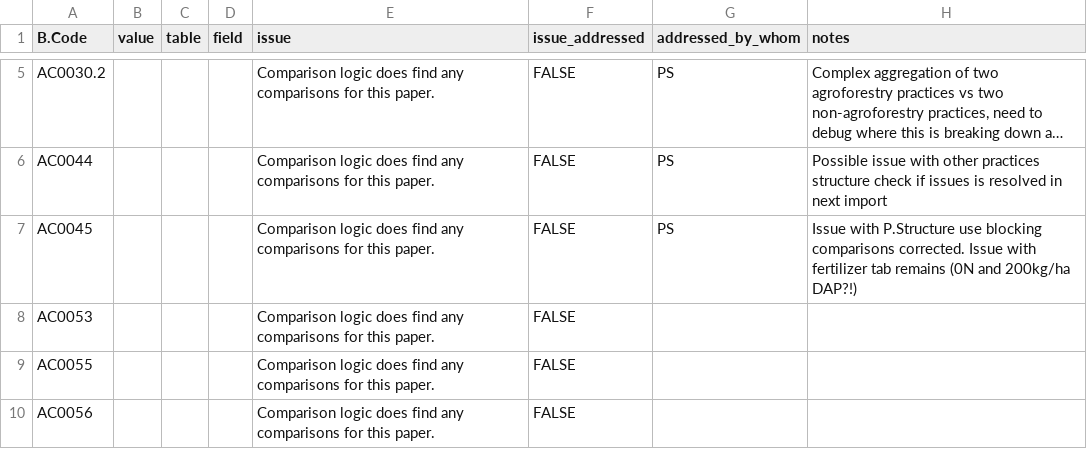
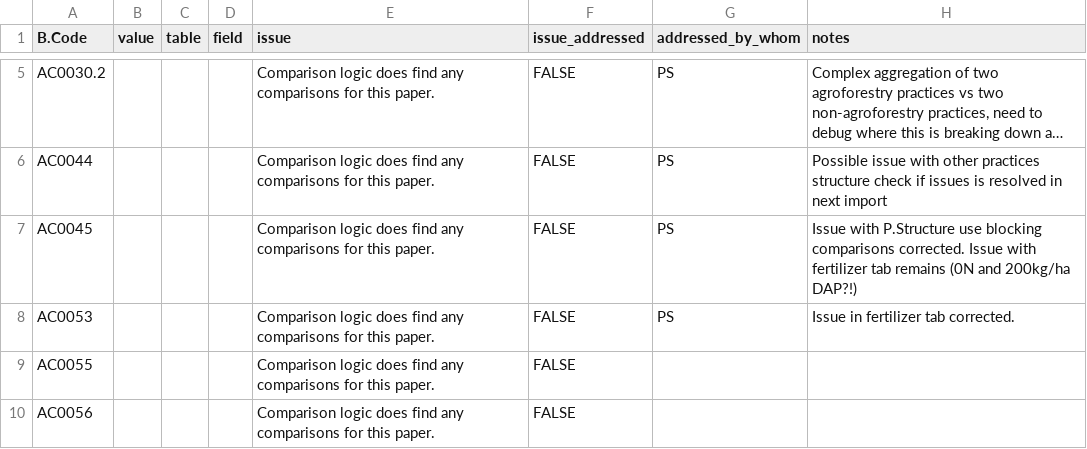
Before and after one commit to CIAT/ERA_dev, a CSV file: data_entry/industrious_elephant_2023/comparison_logic_qaqc/no_comparisons.csv, drawn as a sheet; only a part is shown, gaps mark what is left out; long unchanged cells end in ….

Commit message:
Update no_comparisons.csv

```diff
--- a/data_entry/industrious_elephant_2023/comparison_logic_qaqc/no_comparisons.csv
+++ b/data_entry/industrious_elephant_2023/comparison_logic_qaqc/no_comparisons.csv
@@ -7,3 +7,3 @@ AC0044,,,,Comparison logic does find any comparisons for this paper.,FALSE,"PS",
 AC0045,,,,Comparison logic does find any comparisons for this paper.,FALSE,"PS","Issue with P.Structure use blocking comparisons corrected. Issue with fertilizer tab remains (0N and 200kg/ha DAP?!)"
-AC0053,,,,Comparison logic does find any comparisons for this paper.,FALSE,"",""
+AC0053,,,,Comparison logic does find any comparisons for this paper.,FALSE,"PS","Issue in fertilizer tab corrected."
 AC0055,,,,Comparison logic does find any comparisons for this paper.,FALSE,"",""
```
